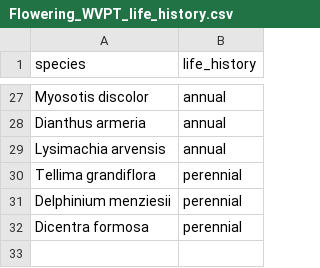
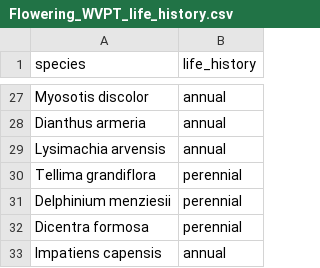
Before and after one commit to awessel3/Thesis_25, a CSV file: Data/Flowering_WVPT_life_history.csv, drawn as a sheet; only a part is shown, gaps mark what is left out; the diff names each change by its address in the sheet, - before the commit and + after, or states it on an @@ line.

Commit message:
organizing script/adding species

```diff
--- a/Data/Flowering_WVPT_life_history.csv
+++ b/Data/Flowering_WVPT_life_history.csv
+row 33: Impatiens capensis | annual
```
Also changed, not shown: 3 other files.
